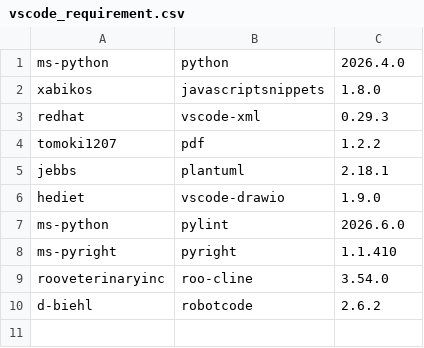
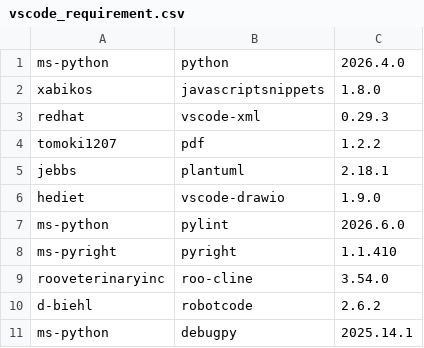
Before and after one commit to test-fullautomation/RobotFramework_AIO, a CSV file: install/vscode_requirement.csv, drawn as a sheet.

Commit message:
add python debugger

```diff
--- a/install/vscode_requirement.csv
+++ b/install/vscode_requirement.csv
@@ -10 +10,2 @@ rooveterinaryinc,roo-cline,3.54.0
 d-biehl,robotcode,2.6.2
+ms-python,debugpy,2025.14.1
```
